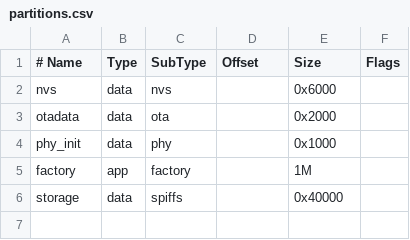
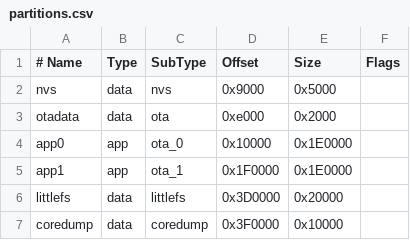
Before and after one commit to milosz08/home-theater-automation-system, a CSV file: esp32_signal_server/partitions.csv, drawn as a sheet; removed rows and columns are numbered as before the commit, all else as after; the diff names each change by its address in the sheet, - before the commit and + after, or states it on an @@ line.

Commit message:
refactor: migrate from SPIFFS to LittleFS for storage management

```diff
--- a/esp32_signal_server/partitions.csv
+++ b/esp32_signal_server/partitions.csv
-D2 (Offset): (empty)
+D2 (Offset): 0x9000
-E2 (Size): 0x6000
+E2 (Size): 0x5000
-D3 (Offset): (empty)
+D3 (Offset): 0xe000
-row 4: phy_init | data | phy |  | 0x1000
-row 5: factory | app | factory |  | 1M
-row 6: storage | data | spiffs |  | 0x40000
+row 4: app0 | app | ota_0 | 0x10000 | 0x1E0000
+row 5: app1 | app | ota_1 | 0x1F0000 | 0x1E0000
+row 6: littlefs | data | littlefs | 0x3D0000 | 0x20000
+row 7: coredump | data | coredump | 0x3F0000 | 0x10000
```
Also changed, not shown: 8 other files.
